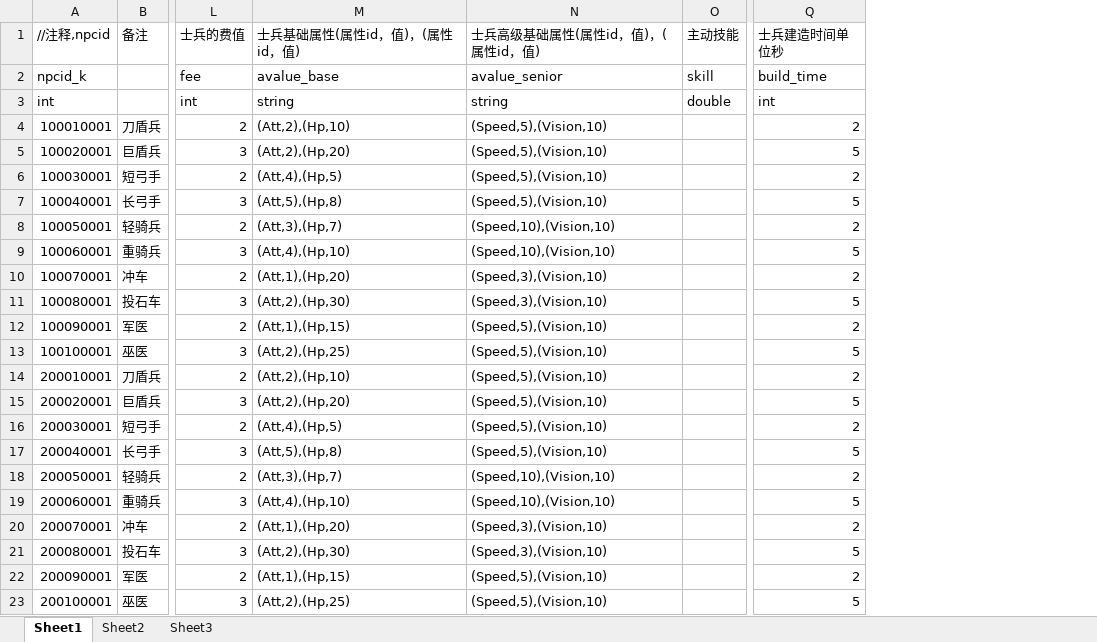
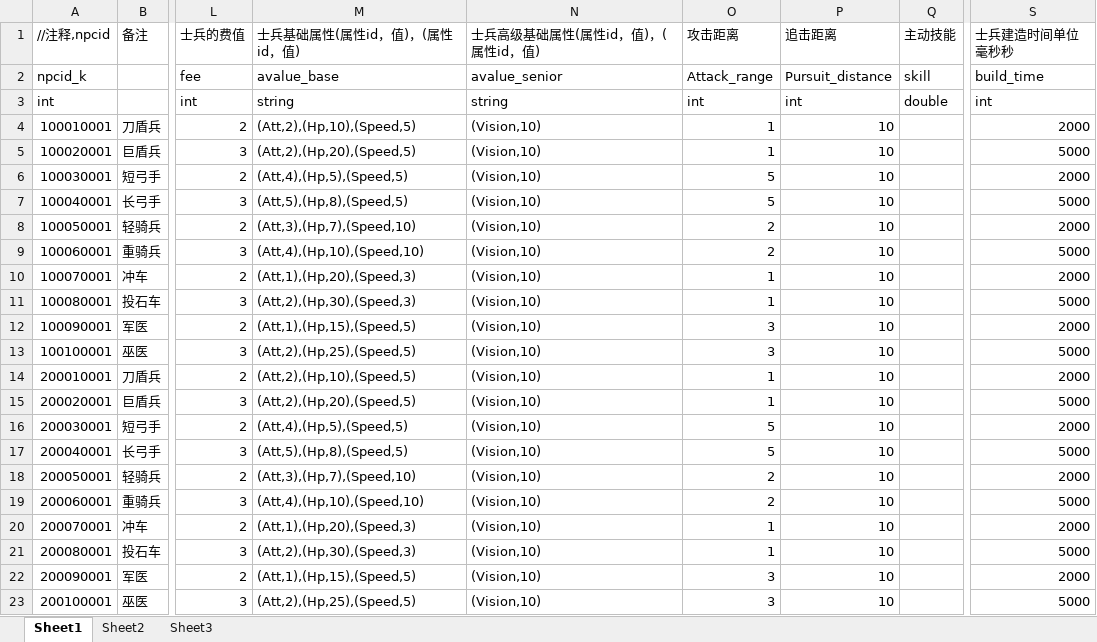
Before and after one commit to huangshengbo5/FunWorld_War, an Excel workbook: 数据表/NPC.xlsx, sheet Sheet1, drawn as a sheet; only a part is shown, gaps mark what is left out; values as stored, in another font and other column widths than the file's, no borders; removed rows and columns are numbered as before the commit, all else as after; the diff names each change by its address in the sheet, - before the commit and + after, or states it on an @@ line.

```diff
--- a/数据表/NPC.xlsx (sheet Sheet1)
+++ b/数据表/NPC.xlsx (sheet Sheet1)
+column O (攻击距离), rows 2-23: Attack_range | int | 1 | 1 | 5 | 5 | 2 | 2 | 1 | 1 | 3 | 3 | 1 | 1 | 5 | 5 | 2 | 2 | 1 | 1 | 3 | 3
+column P (追击距离), rows 2-23: Pursuit_distance | int | 10 | 10 | 10 | 10 | 10 | 10 | 10 | 10 | 10 | 10 | 10 | 10 | 10 | 10 | 10 | 10 | 10 | 10 | 10 | 10
-column Q (士兵建造时间单位秒), rows 2-23: build_time | int | 2 | 5 | 2 | 5 | 2 | 5 | 2 | 5 | 2 | 5 | 2 | 5 | 2 | 5 | 2 | 5 | 2 | 5 | 2 | 5
+column S (士兵建造时间单位毫秒秒), rows 2-23: build_time | int | 2000 | 5000 | 2000 | 5000 | 2000 | 5000 | 2000 | 5000 | 2000 | 5000 | 2000 | 5000 | 2000 | 5000 | 2000 | 5000 | 2000 | 5000 | 2000 | 5000
-M4 (士兵基础属性(属性id，值)，(属性id，值)): (Att,2),(Hp,10)
+M4 (士兵基础属性(属性id，值)，(属性id，值)): (Att,2),(Hp,10),(Speed,5)
-N4:N7 (士兵高级基础属性(属性id，值)，(属性id，值)): (Speed,5),(Vision,10)
+N4:N7 (士兵高级基础属性(属性id，值)，(属性id，值)): (Vision,10)
-M5 (士兵基础属性(属性id，值)，(属性id，值)): (Att,2),(Hp,20)
+M5 (士兵基础属性(属性id，值)，(属性id，值)): (Att,2),(Hp,20),(Speed,5)
-M6 (士兵基础属性(属性id，值)，(属性id，值)): (Att,4),(Hp,5)
+M6 (士兵基础属性(属性id，值)，(属性id，值)): (Att,4),(Hp,5),(Speed,5)
-M7 (士兵基础属性(属性id，值)，(属性id，值)): (Att,5),(Hp,8)
+M7 (士兵基础属性(属性id，值)，(属性id，值)): (Att,5),(Hp,8),(Speed,5)
-M8 (士兵基础属性(属性id，值)，(属性id，值)): (Att,3),(Hp,7)
+M8 (士兵基础属性(属性id，值)，(属性id，值)): (Att,3),(Hp,7),(Speed,10)
-N8:N9 (士兵高级基础属性(属性id，值)，(属性id，值)): (Speed,10),(Vision,10)
+N8:N9 (士兵高级基础属性(属性id，值)，(属性id，值)): (Vision,10)
-M9 (士兵基础属性(属性id，值)，(属性id，值)): (Att,4),(Hp,10)
+M9 (士兵基础属性(属性id，值)，(属性id，值)): (Att,4),(Hp,10),(Speed,10)
-M10 (士兵基础属性(属性id，值)，(属性id，值)): (Att,1),(Hp,20)
+M10 (士兵基础属性(属性id，值)，(属性id，值)): (Att,1),(Hp,20),(Speed,3)
-N10:N11 (士兵高级基础属性(属性id，值)，(属性id，值)): (Speed,3),(Vision,10)
+N10:N11 (士兵高级基础属性(属性id，值)，(属性id，值)): (Vision,10)
-M11 (士兵基础属性(属性id，值)，(属性id，值)): (Att,2),(Hp,30)
+M11 (士兵基础属性(属性id，值)，(属性id，值)): (Att,2),(Hp,30),(Speed,3)
-M12 (士兵基础属性(属性id，值)，(属性id，值)): (Att,1),(Hp,15)
+M12 (士兵基础属性(属性id，值)，(属性id，值)): (Att,1),(Hp,15),(Speed,5)
-N12:N17 (士兵高级基础属性(属性id，值)，(属性id，值)): (Speed,5),(Vision,10)
+N12:N17 (士兵高级基础属性(属性id，值)，(属性id，值)): (Vision,10)
-M13 (士兵基础属性(属性id，值)，(属性id，值)): (Att,2),(Hp,25)
+M13 (士兵基础属性(属性id，值)，(属性id，值)): (Att,2),(Hp,25),(Speed,5)
-M14 (士兵基础属性(属性id，值)，(属性id，值)): (Att,2),(Hp,10)
+M14 (士兵基础属性(属性id，值)，(属性id，值)): (Att,2),(Hp,10),(Speed,5)
-M15 (士兵基础属性(属性id，值)，(属性id，值)): (Att,2),(Hp,20)
+M15 (士兵基础属性(属性id，值)，(属性id，值)): (Att,2),(Hp,20),(Speed,5)
-M16 (士兵基础属性(属性id，值)，(属性id，值)): (Att,4),(Hp,5)
+M16 (士兵基础属性(属性id，值)，(属性id，值)): (Att,4),(Hp,5),(Speed,5)
-M17 (士兵基础属性(属性id，值)，(属性id，值)): (Att,5),(Hp,8)
+M17 (士兵基础属性(属性id，值)，(属性id，值)): (Att,5),(Hp,8),(Speed,5)
-M18 (士兵基础属性(属性id，值)，(属性id，值)): (Att,3),(Hp,7)
+M18 (士兵基础属性(属性id，值)，(属性id，值)): (Att,3),(Hp,7),(Speed,10)
-N18:N19 (士兵高级基础属性(属性id，值)，(属性id，值)): (Speed,10),(Vision,10)
+N18:N19 (士兵高级基础属性(属性id，值)，(属性id，值)): (Vision,10)
-M19 (士兵基础属性(属性id，值)，(属性id，值)): (Att,4),(Hp,10)
+M19 (士兵基础属性(属性id，值)，(属性id，值)): (Att,4),(Hp,10),(Speed,10)
-M20 (士兵基础属性(属性id，值)，(属性id，值)): (Att,1),(Hp,20)
+M20 (士兵基础属性(属性id，值)，(属性id，值)): (Att,1),(Hp,20),(Speed,3)
-N20:N21 (士兵高级基础属性(属性id，值)，(属性id，值)): (Speed,3),(Vision,10)
+N20:N21 (士兵高级基础属性(属性id，值)，(属性id，值)): (Vision,10)
-M21 (士兵基础属性(属性id，值)，(属性id，值)): (Att,2),(Hp,30)
+M21 (士兵基础属性(属性id，值)，(属性id，值)): (Att,2),(Hp,30),(Speed,3)
-M22 (士兵基础属性(属性id，值)，(属性id，值)): (Att,1),(Hp,15)
+M22 (士兵基础属性(属性id，值)，(属性id，值)): (Att,1),(Hp,15),(Speed,5)
-N22:N23 (士兵高级基础属性(属性id，值)，(属性id，值)): (Speed,5),(Vision,10)
+N22:N23 (士兵高级基础属性(属性id，值)，(属性id，值)): (Vision,10)
-M23 (士兵基础属性(属性id，值)，(属性id，值)): (Att,2),(Hp,25)
+M23 (士兵基础属性(属性id，值)，(属性id，值)): (Att,2),(Hp,25),(Speed,5)
```
Also changed, not shown: 数据表/Avalue.xlsx, 8 other files.
